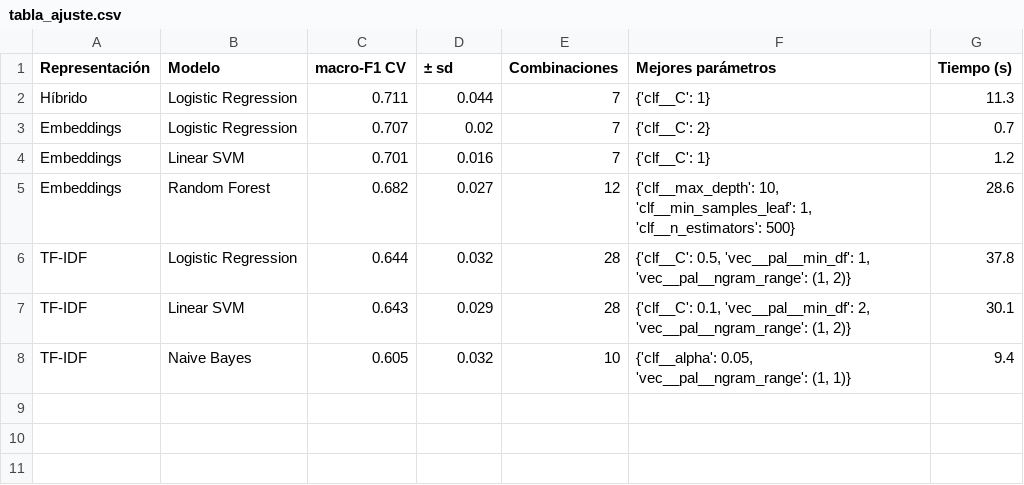
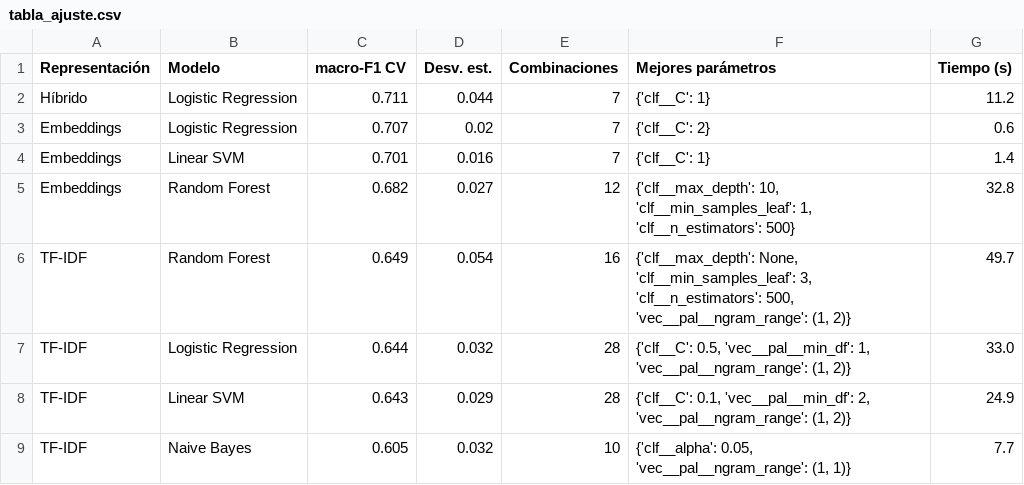
Before and after one commit to EstebanBautista/midterm3, a CSV file: figuras/tabla_ajuste.csv, drawn as a sheet.

Commit message:
Notebook: ajusta Random Forest con TF-IDF y reescribe la redacción
Random Forest con TF-IDF fue el mejor TF-IDF de la línea base (0,648) y
había quedado fuera de GridSearchCV. Ahora se ajusta: 0,649 en validación
cruzada y 0,627 en prueba. El modelo seleccionado sigue siendo Logistic
Regression con representación híbrida (0,711 en CV, 0,714 en prueba), elegido
solo por validación cruzada.

Texto y presentación:
- Corrige el \n\n literal que se veía en el encabezado.
- Reescribe las celdas de texto en párrafos, con las mismas cifras.
- Reemplaza símbolos difíciles de teclear: la columna "± sd" pasa a
  "Desv. est." y el "—" de las tablas a "N/A".

Se reejecutó el notebook completo y se regeneraron figuras, tablas y modelo.

```diff
--- a/figuras/tabla_ajuste.csv
+++ b/figuras/tabla_ajuste.csv
@@ -1,8 +1,9 @@
-Representación,Modelo,macro-F1 CV,± sd,Combinaciones,Mejores parámetros,Tiempo (s)
-Híbrido,Logistic Regression,0.711,0.044,7,{'clf__C': 1},11.3
-Embeddings,Logistic Regression,0.707,0.02,7,{'clf__C': 2},0.7
-Embeddings,Linear SVM,0.701,0.016,7,{'clf__C': 1},1.2
-Embeddings,Random Forest,0.682,0.027,12,"{'clf__max_depth': 10, 'clf__min_samples_leaf': 1, 'clf__n_estimators': 500}",28.6
-TF-IDF,Logistic Regression,0.644,0.032,28,"{'clf__C': 0.5, 'vec__pal__min_df': 1, 'vec__pal__ngram_range': (1, 2)}",37.8
-TF-IDF,Linear SVM,0.643,0.029,28,"{'clf__C': 0.1, 'vec__pal__min_df': 2, 'vec__pal__ngram_range': (1, 2)}",30.1
-TF-IDF,Naive Bayes,0.605,0.032,10,"{'clf__alpha': 0.05, 'vec__pal__ngram_range': (1, 1)}",9.4
+Representación,Modelo,macro-F1 CV,Desv. est.,Combinaciones,Mejores parámetros,Tiempo (s)
+Híbrido,Logistic Regression,0.711,0.044,7,{'clf__C': 1},11.2
+Embeddings,Logistic Regression,0.707,0.02,7,{'clf__C': 2},0.6
+Embeddings,Linear SVM,0.701,0.016,7,{'clf__C': 1},1.4
+Embeddings,Random Forest,0.682,0.027,12,"{'clf__max_depth': 10, 'clf__min_samples_leaf': 1, 'clf__n_estimators': 500}",32.8
+TF-IDF,Random Forest,0.649,0.054,16,"{'clf__max_depth': None, 'clf__min_samples_leaf': 3, 'clf__n_estimators': 500, 'vec__pal__ngram_range': (1, 2)}",49.7
+TF-IDF,Logistic Regression,0.644,0.032,28,"{'clf__C': 0.5, 'vec__pal__min_df': 1, 'vec__pal__ngram_range': (1, 2)}",33.0
+TF-IDF,Linear SVM,0.643,0.029,28,"{'clf__C': 0.1, 'vec__pal__min_df': 2, 'vec__pal__ngram_range': (1, 2)}",24.9
+TF-IDF,Naive Bayes,0.605,0.032,10,"{'clf__alpha': 0.05, 'vec__pal__ngram_range': (1, 1)}",7.7
```
Also changed, not shown: figuras/tabla_linea_base.csv, figuras/tabla_test.csv, 5 other files.
